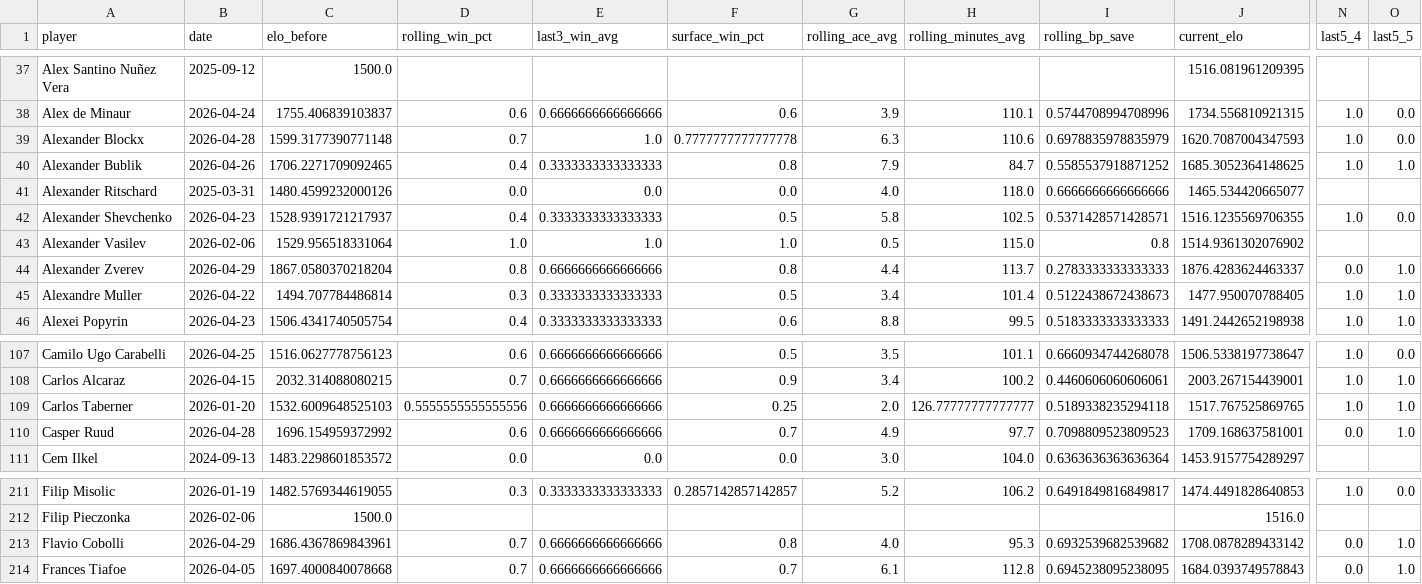
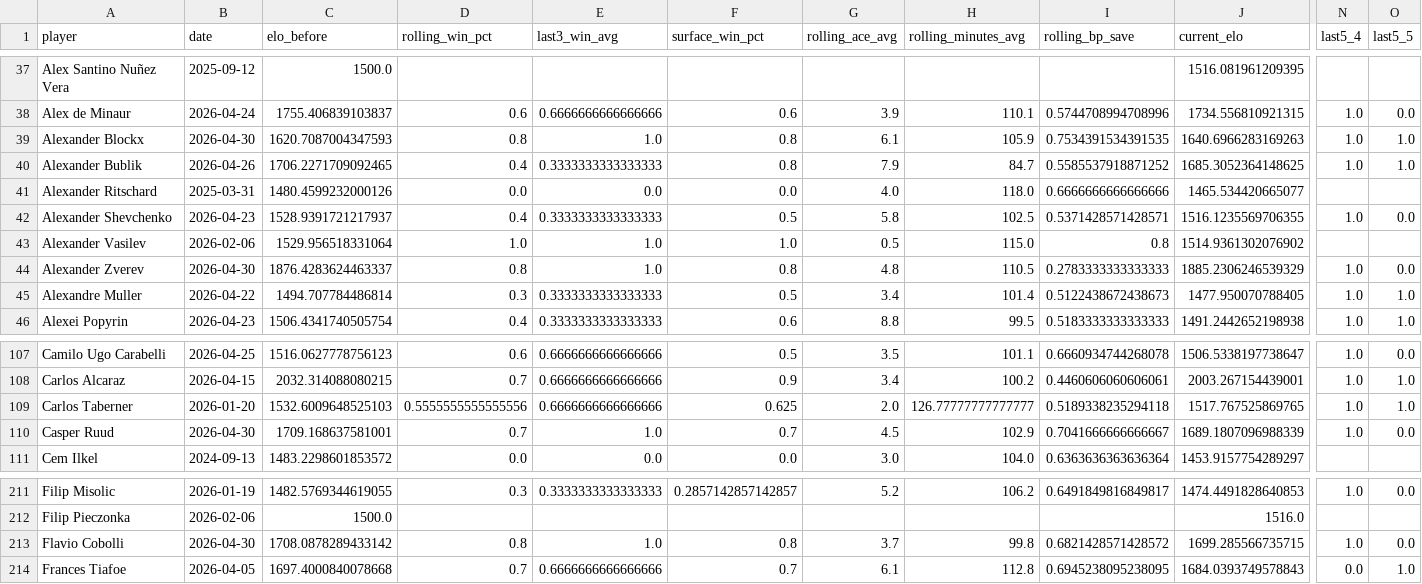
Before and after one commit to karushp/breakpoint-analytics, a CSV file: outputs/player_stats_latest.csv, drawn as a sheet; only a part is shown, gaps mark what is left out; the diff covers the shown part only; the diff names each change by its address in the sheet, - before the commit and + after, or states it on an @@ line.

```diff
--- a/outputs/player_stats_latest.csv
+++ b/outputs/player_stats_latest.csv
-B39 (date): 2026-04-28
+B39 (date): 2026-04-30
-C39 (elo_before): 1599.3177390771148
+C39 (elo_before): 1620.7087004347593
-D39 (rolling_win_pct): 0.7
+D39 (rolling_win_pct): 0.8
-F39 (surface_win_pct): 0.7777777777777778
+F39 (surface_win_pct): 0.8
-G39 (rolling_ace_avg): 6.3
+G39 (rolling_ace_avg): 6.1
-H39 (rolling_minutes_avg): 110.6
+H39 (rolling_minutes_avg): 105.9
-I39 (rolling_bp_save): 0.6978835978835979
+I39 (rolling_bp_save): 0.7534391534391535
-J39 (current_elo): 1620.7087004347593
+J39 (current_elo): 1640.6966283169263
-O39 (last5_5): 0.0
+O39 (last5_5): 1.0
-B44 (date): 2026-04-29
+B44 (date): 2026-04-30
-C44 (elo_before): 1867.0580370218204
+C44 (elo_before): 1876.4283624463337
-E44 (last3_win_avg): 0.6666666666666666
+E44 (last3_win_avg): 1.0
-G44 (rolling_ace_avg): 4.4
+G44 (rolling_ace_avg): 4.8
-H44 (rolling_minutes_avg): 113.7
+H44 (rolling_minutes_avg): 110.5
-J44 (current_elo): 1876.4283624463337
+J44 (current_elo): 1885.2306246539329
-N44 (last5_4): 0.0
+N44 (last5_4): 1.0
-O44 (last5_5): 1.0
+O44 (last5_5): 0.0
-F109 (surface_win_pct): 0.25
+F109 (surface_win_pct): 0.625
-B110 (date): 2026-04-28
+B110 (date): 2026-04-30
-C110 (elo_before): 1696.154959372992
+C110 (elo_before): 1709.168637581001
-D110 (rolling_win_pct): 0.6
+D110 (rolling_win_pct): 0.7
-E110 (last3_win_avg): 0.6666666666666666
+E110 (last3_win_avg): 1.0
-G110 (rolling_ace_avg): 4.9
+G110 (rolling_ace_avg): 4.5
-H110 (rolling_minutes_avg): 97.7
+H110 (rolling_minutes_avg): 102.9
-I110 (rolling_bp_save): 0.7098809523809523
+I110 (rolling_bp_save): 0.7041666666666667
-J110 (current_elo): 1709.168637581001
+J110 (current_elo): 1689.1807096988339
-N110 (last5_4): 0.0
+N110 (last5_4): 1.0
-O110 (last5_5): 1.0
+O110 (last5_5): 0.0
-B213 (date): 2026-04-29
+B213 (date): 2026-04-30
-C213 (elo_before): 1686.4367869843961
+C213 (elo_before): 1708.0878289433142
-D213 (rolling_win_pct): 0.7
+D213 (rolling_win_pct): 0.8
-E213 (last3_win_avg): 0.6666666666666666
+E213 (last3_win_avg): 1.0
-G213 (rolling_ace_avg): 4.0
+G213 (rolling_ace_avg): 3.7
-H213 (rolling_minutes_avg): 95.3
+H213 (rolling_minutes_avg): 99.8
-I213 (rolling_bp_save): 0.6932539682539682
+I213 (rolling_bp_save): 0.6821428571428572
-J213 (current_elo): 1708.0878289433142
+J213 (current_elo): 1699.285566735715
-N213 (last5_4): 0.0
+N213 (last5_4): 1.0
-O213 (last5_5): 1.0
+O213 (last5_5): 0.0
```
Also changed, not shown: 108 edited cells elsewhere in this file, 1 other file.
